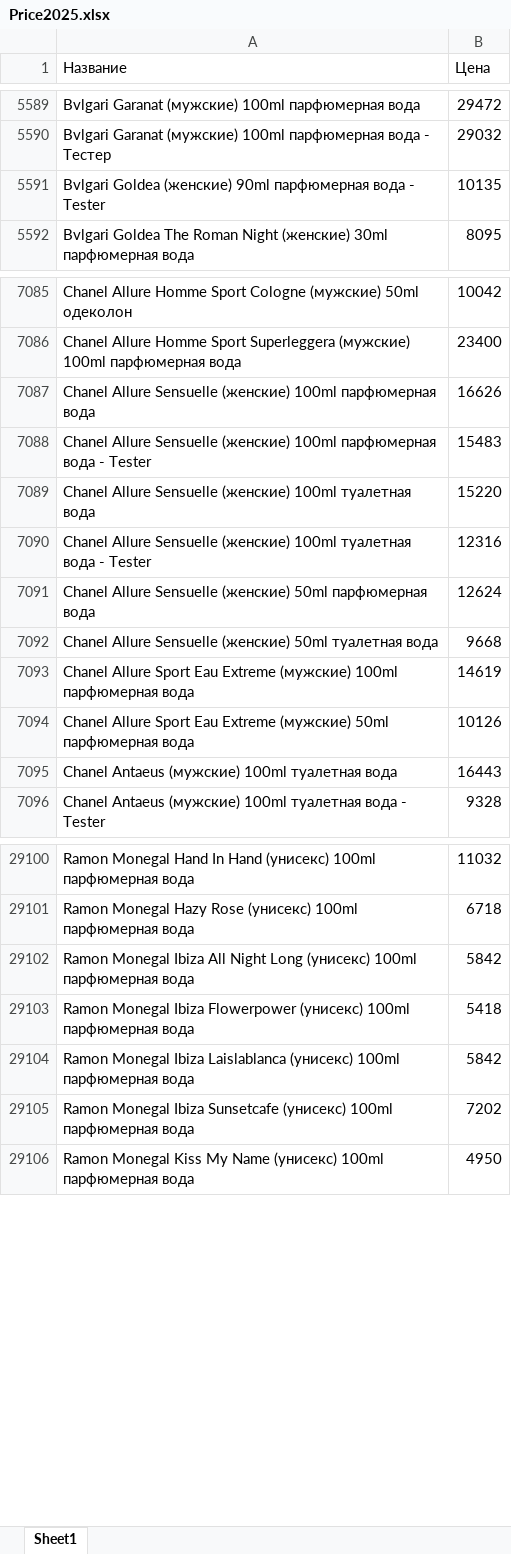
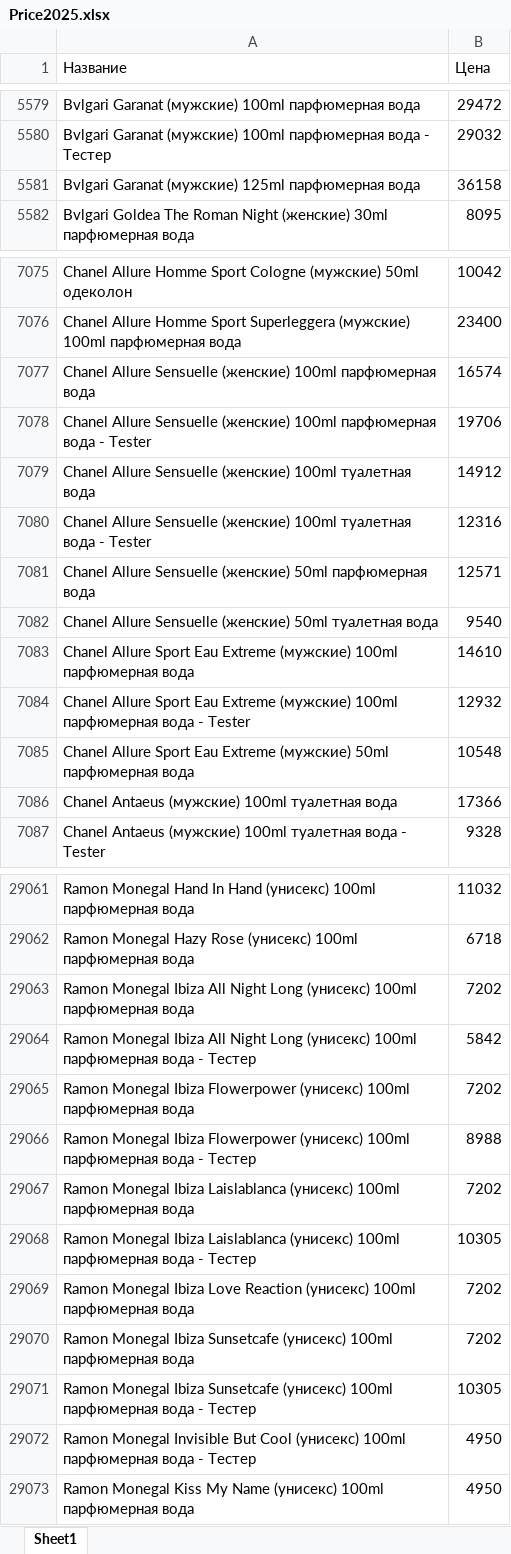
Before and after one commit to dykparf/PL, an Excel workbook: Price2025.xlsx, sheet Sheet1, drawn as a sheet; only a part is shown, gaps mark what is left out; values as stored, in another font and other column widths than the file's, no borders; removed rows and columns are numbered as before the commit, all else as after; the diff covers the shown part only; the diff names each change by its address in the sheet, - before the commit and + after, or states it on an @@ line.

```diff
--- a/Price2025.xlsx (sheet Sheet1)
+++ b/Price2025.xlsx (sheet Sheet1)
-row 5591: Bvlgari Goldea (женские) 90ml парфюмерная вода - Tester | 10135
+row 5581: Bvlgari Garanat (мужские) 125ml парфюмерная вода | 36158
-B7077 (Цена): 16626
+B7077 (Цена): 16574
-B7078 (Цена): 15483
+B7078 (Цена): 19706
-B7079 (Цена): 15220
+B7079 (Цена): 14912
-B7081 (Цена): 12624
+B7081 (Цена): 12571
-B7082 (Цена): 9668
+B7082 (Цена): 9540
-B7083 (Цена): 14619
+B7083 (Цена): 14610
+row 7084: Chanel Allure Sport Eau Extreme (мужские) 100ml парфюмерная вода - Tester | 12932
-B7085 (Цена): 10126
+B7085 (Цена): 10548
-B7086 (Цена): 16443
+B7086 (Цена): 17366
-B29063 (Цена): 5842
+B29063 (Цена): 7202
+row 29064: Ramon Monegal Ibiza All Night Long (унисекс) 100ml парфюмерная вода - Тестер | 5842
-B29065 (Цена): 5418
+B29065 (Цена): 7202
+row 29066: Ramon Monegal Ibiza Flowerpower (унисекс) 100ml парфюмерная вода - Тестер | 8988
-B29067 (Цена): 5842
+B29067 (Цена): 7202
+row 29068: Ramon Monegal Ibiza Laislablanca (унисекс) 100ml парфюмерная вода - Тестер | 10305
+row 29069: Ramon Monegal Ibiza Love Reaction (унисекс) 100ml парфюмерная вода | 7202
+row 29071: Ramon Monegal Ibiza Sunsetcafe (унисекс) 100ml парфюмерная вода - Тестер | 10305
+row 29072: Ramon Monegal Invisible But Cool (унисекс) 100ml парфюмерная вода - Тестер | 4950
```
Also changed, not shown: 93 added rows, 158 removed rows and 1066 edited cells elsewhere in this sheet.
